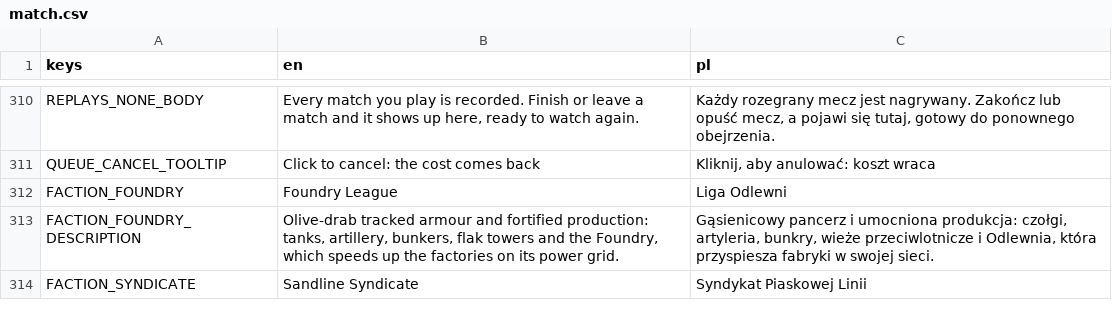
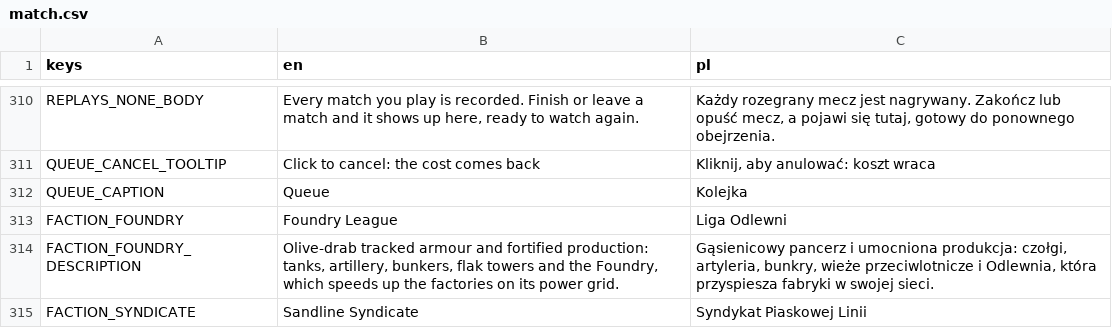
Before and after one commit to destinjones/ironbound, a CSV file: assets/translations/match.csv, drawn as a sheet; only a part is shown, gaps mark what is left out.

```diff
--- a/assets/translations/match.csv
+++ b/assets/translations/match.csv
@@ -319,2 +319,3 @@ REPLAYS_NONE_BODY,"Every match you play is recorded. Finish or leave a match and
 QUEUE_CANCEL_TOOLTIP,Click to cancel: the cost comes back,"Kliknij, aby anulować: koszt wraca"
+QUEUE_CAPTION,Queue,Kolejka
 FACTION_FOUNDRY,Foundry League,Liga Odlewni
```
Also changed, not shown: 17 other files.
